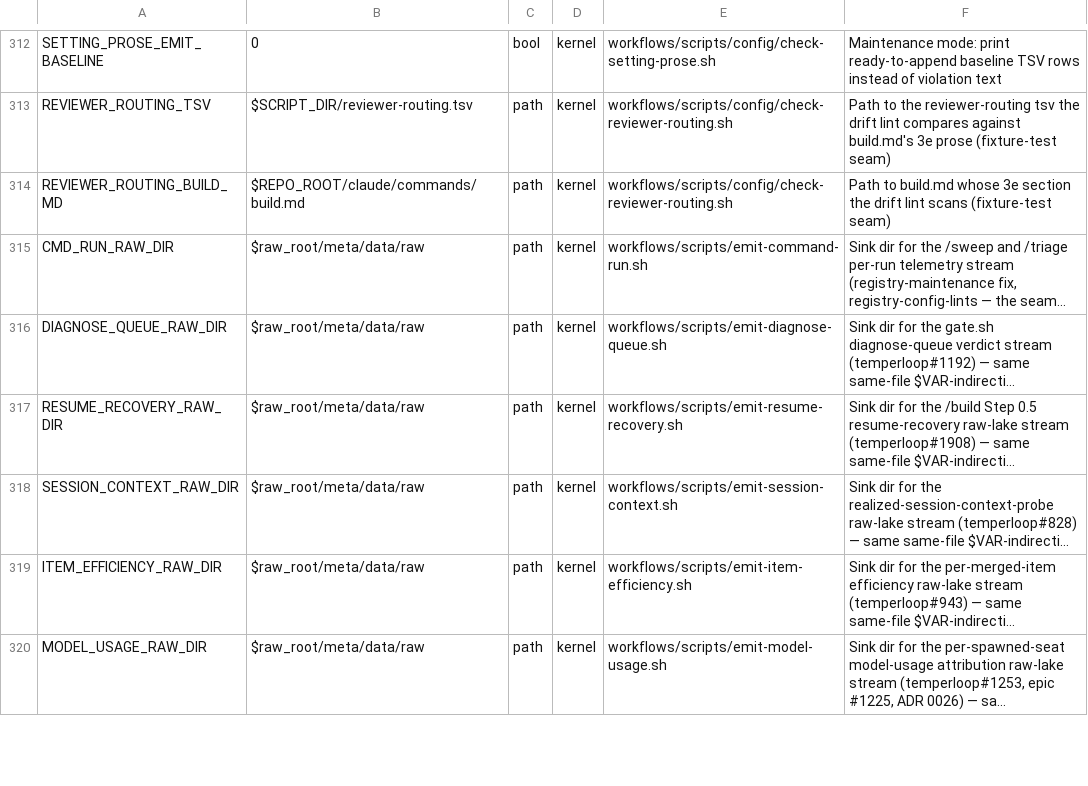
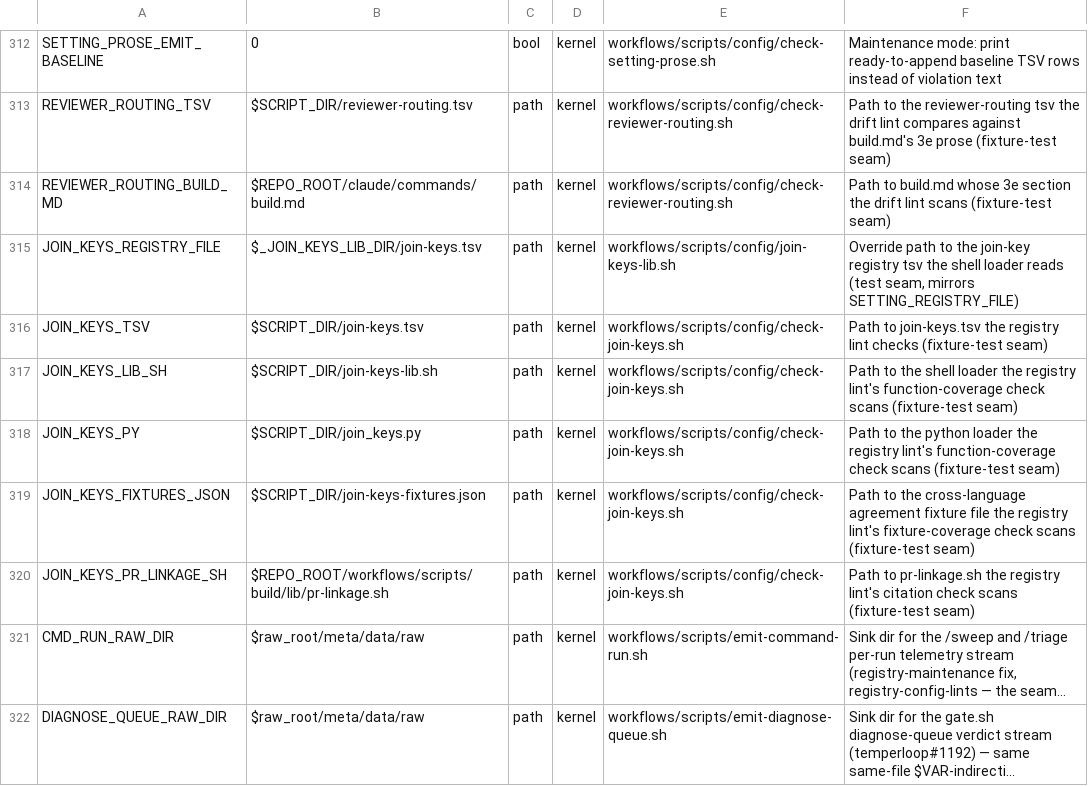
Before and after one commit to Towheads/temperloop, a TSV file: workflows/scripts/config/setting-registry.tsv, drawn as a sheet; only a part is shown, gaps mark what is left out; the shorter side is filled out with more unchanged rows; long unchanged cells end in …; the diff names each change by its address in the sheet, - before the commit and + after, or states it on an @@ line.

```diff
--- a/workflows/scripts/config/setting-registry.tsv
+++ b/workflows/scripts/config/setting-registry.tsv
+row 315: JOIN_KEYS_REGISTRY_FILE | $_JOIN_KEYS_LIB_DIR/join-keys.tsv | path | kernel | workflows/scripts/config/join-keys-lib.sh | Override path to the join-key registry tsv the shell loader reads (test seam, mirrors SETTING_REGISTRY_FILE)
+row 316: JOIN_KEYS_TSV | $SCRIPT_DIR/join-keys.tsv | path | kernel | workflows/scripts/config/check-join-keys.sh | Path to join-keys.tsv the registry lint checks (fixture-test seam)
+row 317: JOIN_KEYS_LIB_SH | $SCRIPT_DIR/join-keys-lib.sh | path | kernel | workflows/scripts/config/check-join-keys.sh | Path to the shell loader the registry lint's function-coverage check scans (fixture-test seam)
+row 318: JOIN_KEYS_PY | $SCRIPT_DIR/join_keys.py | path | kernel | workflows/scripts/config/check-join-keys.sh | Path to the python loader the registry lint's function-coverage check scans (fixture-test seam)
+row 319: JOIN_KEYS_FIXTURES_JSON | $SCRIPT_DIR/join-keys-fixtures.json | path | kernel | workflows/scripts/config/check-join-keys.sh | Path to the cross-language agreement fixture file the registry lint's fixture-coverage check scans (fixture-test seam)
+row 320: JOIN_KEYS_PR_LINKAGE_SH | $REPO_ROOT/workflows/scripts/build/lib/pr-linkage.sh | path | kernel | workflows/scripts/config/check-join-keys.sh | Path to pr-linkage.sh the registry lint's citation check scans (fixture-test seam)
```
Also changed, not shown: workflows/scripts/config/check-surface-registry.tsv, workflows/scripts/config/gate-paths.tsv, 13 other files.
